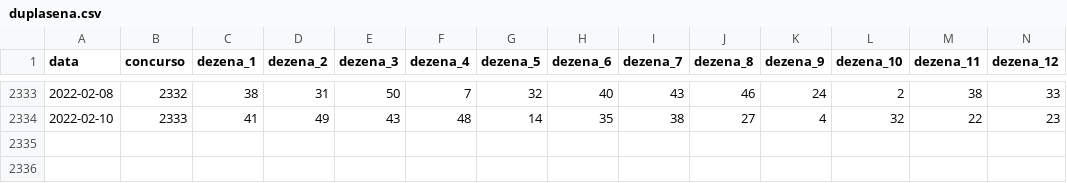
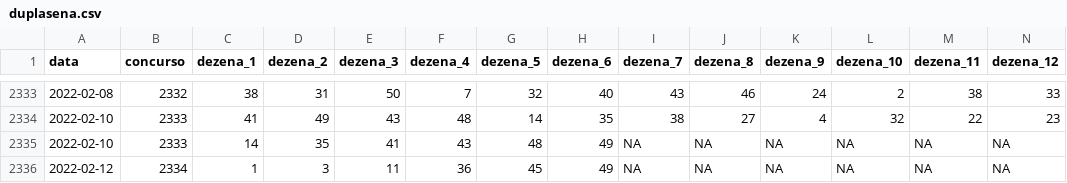
Before and after one commit to damarals/loteria, a CSV file: inst/extdata/duplasena.csv, drawn as a sheet; only a part is shown, gaps mark what is left out.

```diff
--- a/inst/extdata/duplasena.csv
+++ b/inst/extdata/duplasena.csv
@@ -2334 +2334,3 @@ data,concurso,dezena_1,dezena_2,dezena_3,dezena_4,dezena_5,dezena_6,dezena_7,dez
 2022-02-10,2333,41,49,43,48,14,35,38,27,4,32,22,23
+2022-02-10,2333,14,35,41,43,48,49,NA,NA,NA,NA,NA,NA
+2022-02-12,2334,1,3,11,36,45,49,NA,NA,NA,NA,NA,NA
```
Also changed, not shown: inst/extdata/diadesorte.csv, inst/extdata/lotofacil.csv, 11 other files.
